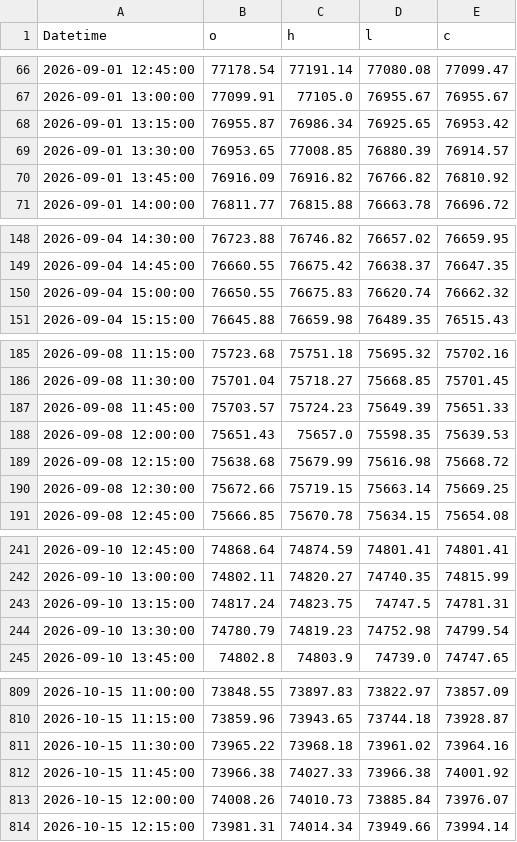
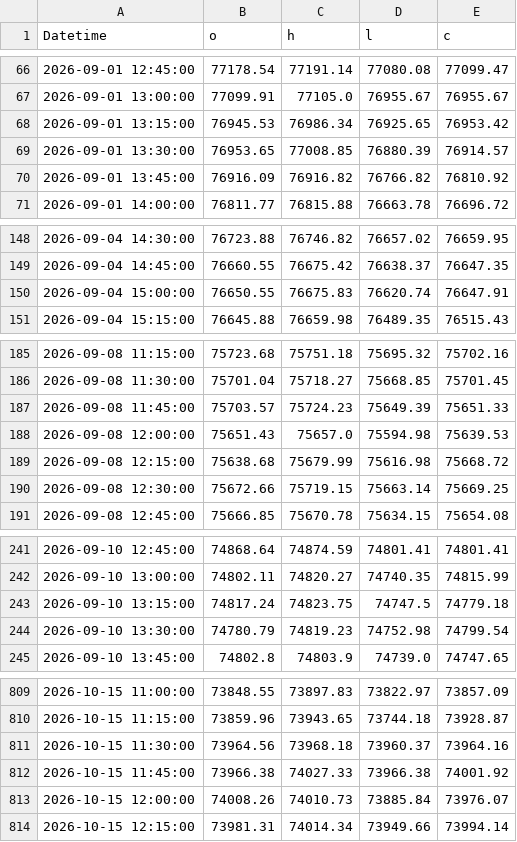
Before and after one commit to punkesh93/india-bias-dashboard, a CSV file: data/intraday_hist/SENSEX_15m.csv, drawn as a sheet; only a part is shown, gaps mark what is left out; the diff covers the shown part only.

```diff
--- a/data/intraday_hist/SENSEX_15m.csv
+++ b/data/intraday_hist/SENSEX_15m.csv
@@ -67,3 +67,3 @@ Datetime,o,h,l,c
 2026-09-01 13:00:00,77099.91,77105.0,76955.67,76955.67
-2026-09-01 13:15:00,76955.87,76986.34,76925.65,76953.42
+2026-09-01 13:15:00,76945.53,76986.34,76925.65,76953.42
 2026-09-01 13:30:00,76953.65,77008.85,76880.39,76914.57
@@ -149,3 +149,3 @@ Datetime,o,h,l,c
 2026-09-04 14:45:00,76660.55,76675.42,76638.37,76647.35
-2026-09-04 15:00:00,76650.55,76675.83,76620.74,76662.32
+2026-09-04 15:00:00,76650.55,76675.83,76620.74,76647.91
 2026-09-04 15:15:00,76645.88,76659.98,76489.35,76515.43
@@ -187,3 +187,3 @@ Datetime,o,h,l,c
 2026-09-08 11:45:00,75703.57,75724.23,75649.39,75651.33
-2026-09-08 12:00:00,75651.43,75657.0,75598.35,75639.53
+2026-09-08 12:00:00,75651.43,75657.0,75594.98,75639.53
 2026-09-08 12:15:00,75638.68,75679.99,75616.98,75668.72
@@ -242,3 +242,3 @@ Datetime,o,h,l,c
 2026-09-10 13:00:00,74802.11,74820.27,74740.35,74815.99
-2026-09-10 13:15:00,74817.24,74823.75,74747.5,74781.31
+2026-09-10 13:15:00,74817.24,74823.75,74747.5,74779.18
 2026-09-10 13:30:00,74780.79,74819.23,74752.98,74799.54
@@ -810,3 +810,3 @@ Datetime,o,h,l,c
 2026-10-15 11:15:00,73859.96,73943.65,73744.18,73928.87
-2026-10-15 11:30:00,73965.22,73968.18,73961.02,73964.16
+2026-10-15 11:30:00,73964.56,73968.18,73960.37,73964.16
 2026-10-15 11:45:00,73966.38,74027.33,73966.38,74001.92
```
Also changed, not shown: 7 edited cells elsewhere in this file, data/intraday_hist/BANKNIFTY_15m.csv, data/intraday_hist/NIFTY_15m.csv, 3 other files.
